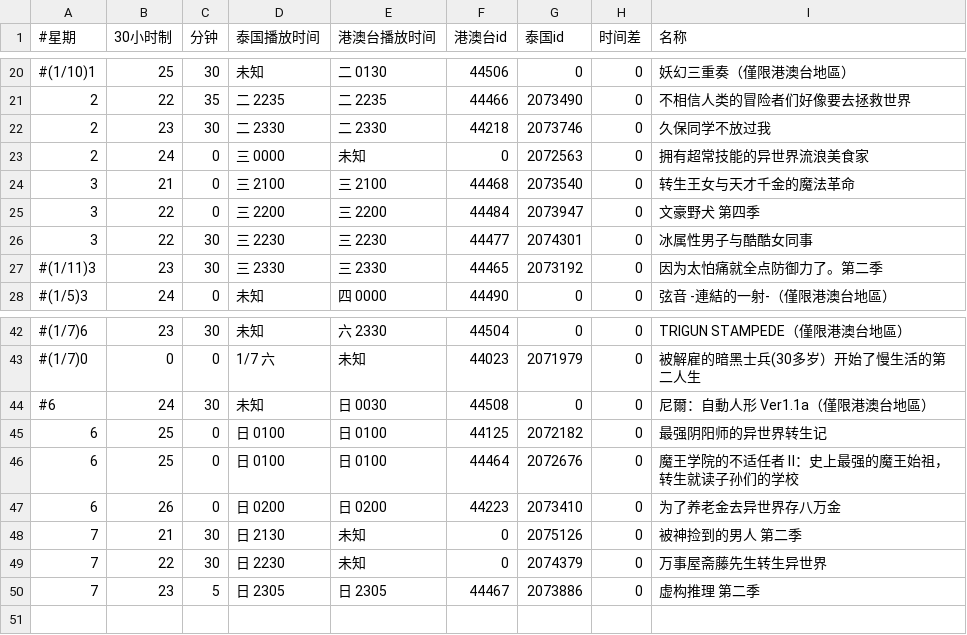
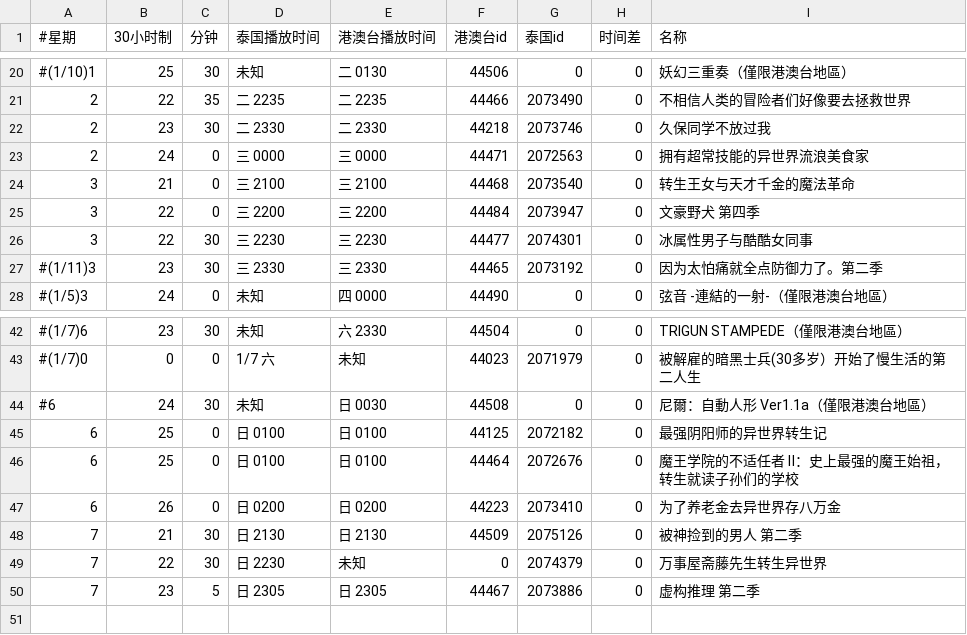
Before and after one commit to david082321/FurrySub, a CSV file: list.csv, drawn as a sheet; only a part is shown, gaps mark what is left out.

Commit message:
M 新番

```diff
--- a/list.csv
+++ b/list.csv
@@ -22,3 +22,3 @@
 2,23,30,二 2330,二 2330,44218,2073746,0,久保同学不放过我
-2,24,0,三 0000,未知,0,2072563,0,拥有超常技能的异世界流浪美食家
+2,24,0,三 0000,三 0000,44471,2072563,0,拥有超常技能的异世界流浪美食家
 3,21,0,三 2100,三 2100,44468,2073540,0,转生王女与天才千金的魔法革命
@@ -47,3 +47,3 @@
 6,26,0,日 0200,日 0200,44223,2073410,0,为了养老金去异世界存八万金
-7,21,30,日 2130,未知,0,2075126,0,被神捡到的男人 第二季
+7,21,30,日 2130,日 2130,44509,2075126,0,被神捡到的男人 第二季
 7,22,30,日 2230,未知,0,2074379,0,万事屋斋藤先生转生异世界
```
